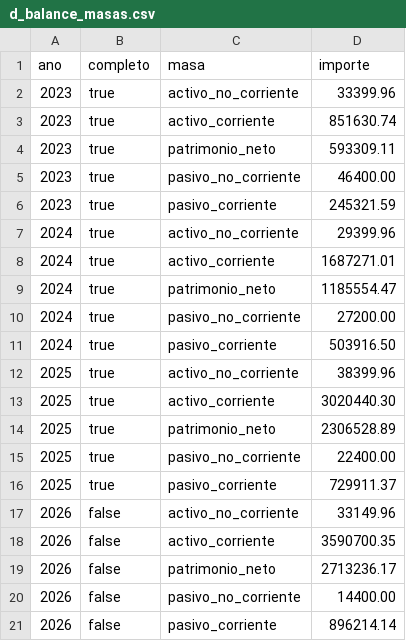
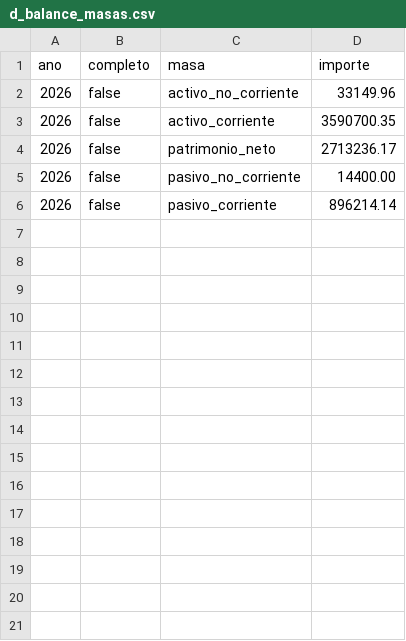
Before and after one commit to jleonceo/analisis-contable, a CSV file: datos/d_balance_masas.csv, drawn as a sheet; the diff names each change by its address in the sheet, - before the commit and + after, or states it on an @@ line.

```diff
--- a/datos/d_balance_masas.csv
+++ b/datos/d_balance_masas.csv
-row 2: 2023 | true | activo_no_corriente | 33399.96
-row 3: 2023 | true | activo_corriente | 851630.74
-row 4: 2023 | true | patrimonio_neto | 593309.11
-row 5: 2023 | true | pasivo_no_corriente | 46400.00
-row 6: 2023 | true | pasivo_corriente | 245321.59
-row 7: 2024 | true | activo_no_corriente | 29399.96
-row 8: 2024 | true | activo_corriente | 1687271.01
-row 9: 2024 | true | patrimonio_neto | 1185554.47
-row 10: 2024 | true | pasivo_no_corriente | 27200.00
-row 11: 2024 | true | pasivo_corriente | 503916.50
-row 12: 2025 | true | activo_no_corriente | 38399.96
-row 13: 2025 | true | activo_corriente | 3020440.30
-row 14: 2025 | true | patrimonio_neto | 2306528.89
-row 15: 2025 | true | pasivo_no_corriente | 22400.00
-row 16: 2025 | true | pasivo_corriente | 729911.37
```
Also changed, not shown: datos/d_margen_bruto_mensual.csv, 22 other files.
